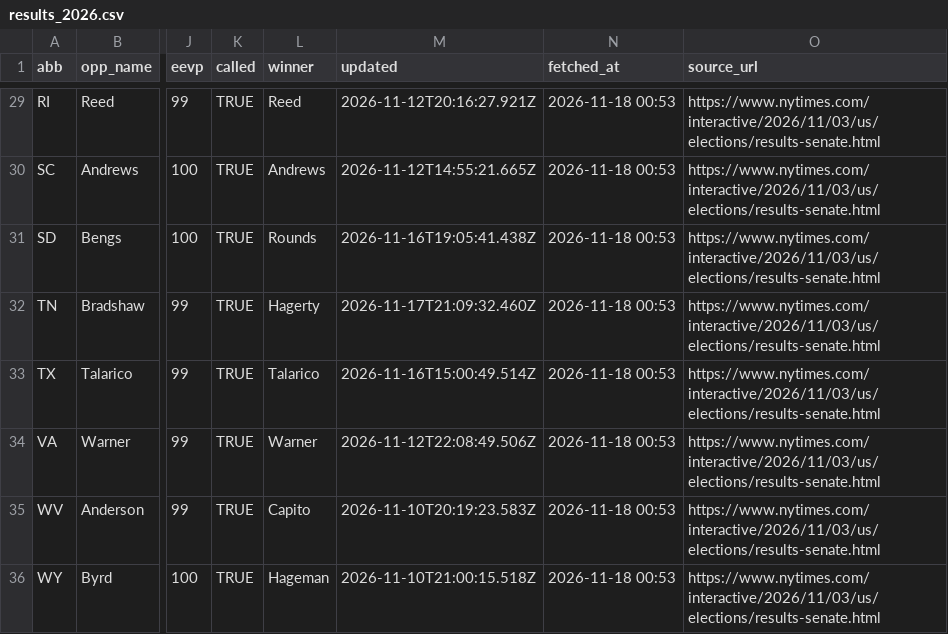
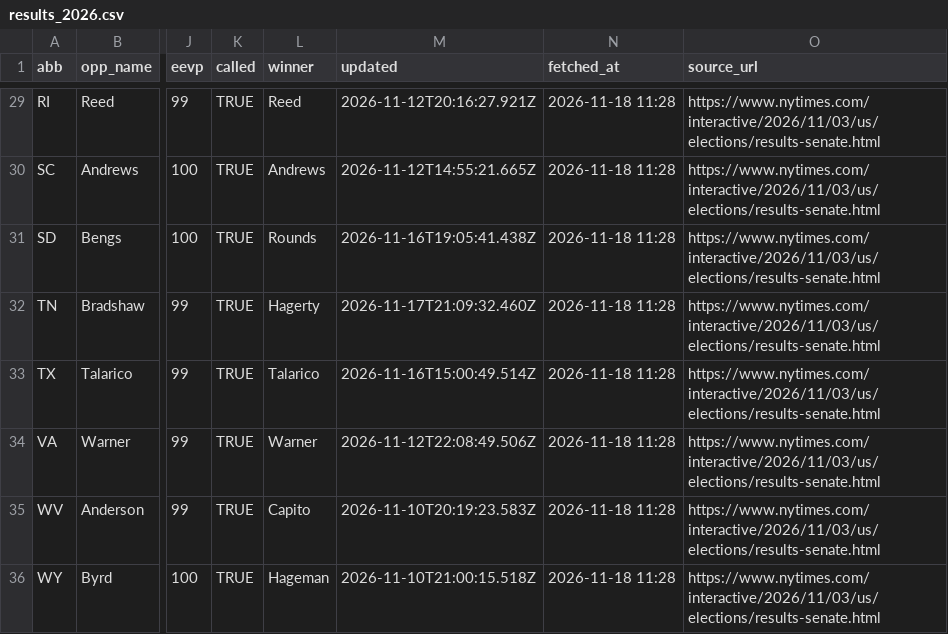
Before and after one commit to KeepTheOutliers/margin-of-error, a CSV file: data/results_2026.csv, drawn as a sheet; only a part is shown, gaps mark what is left out; the diff covers the shown part only; the diff names each change by its address in the sheet, - before the commit and + after, or states it on an @@ line.

```diff
--- a/data/results_2026.csv
+++ b/data/results_2026.csv
-N29:N36 (fetched_at): 2026-11-18 00:53
+N29:N36 (fetched_at): 2026-11-18 11:28
```
Also changed, not shown: 37 edited cells elsewhere in this file.
